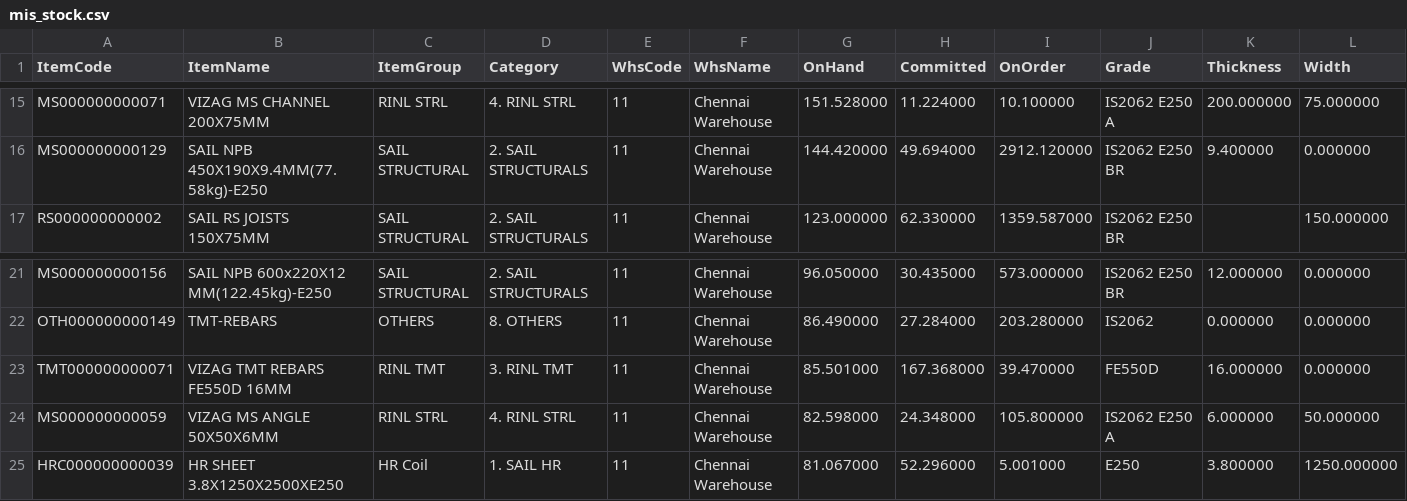
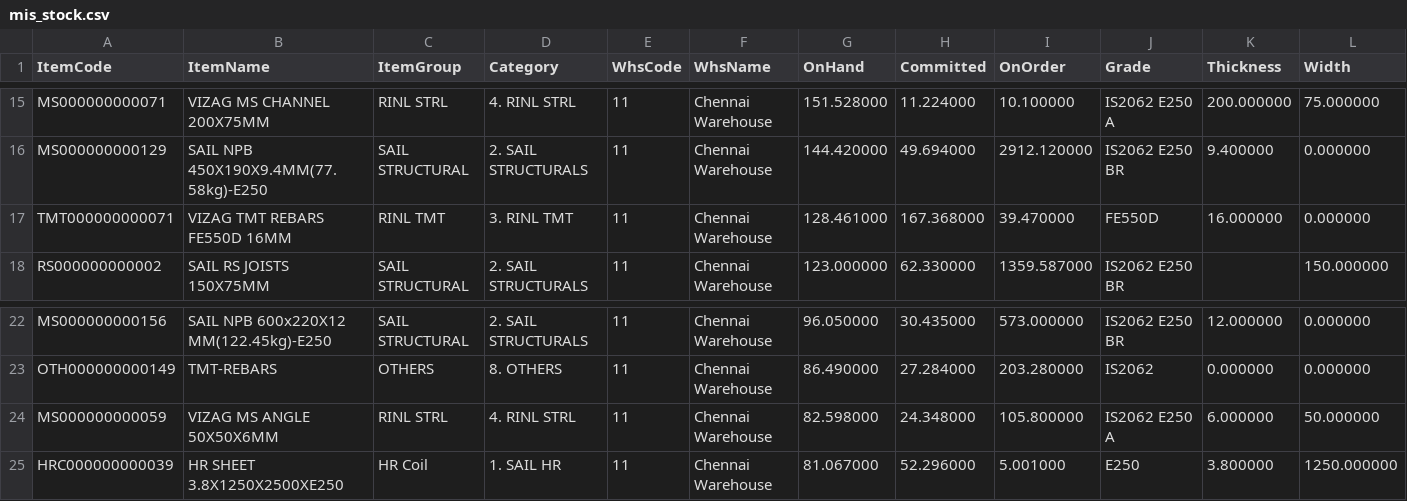
Before and after one commit to BSC23609/bsc-stock-data, a CSV file: mis_stock.csv, drawn as a sheet; only a part is shown, gaps mark what is left out; removed rows and columns are numbered as before the commit, all else as after; rows hold the shown columns only; the diff names each change by its address in the sheet, - before the commit and + after, or states it on an @@ line.

Commit message:
stock refresh 2026-09-28 22:15

```diff
--- a/mis_stock.csv
+++ b/mis_stock.csv
+row 17: TMT000000000071 | VIZAG TMT REBARS FE550D 16MM | RINL TMT | 3. RINL TMT | 11 | Chennai Warehouse | 128.461000 | 167.368000 | 39.470000 | FE550D | 16.000000 | 0.000000
-row 23: TMT000000000071 | VIZAG TMT REBARS FE550D 16MM | RINL TMT | 3. RINL TMT | 11 | Chennai Warehouse | 85.501000 | 167.368000 | 39.470000 | FE550D | 16.000000 | 0.000000
```
Also changed, not shown: 2 other files.
